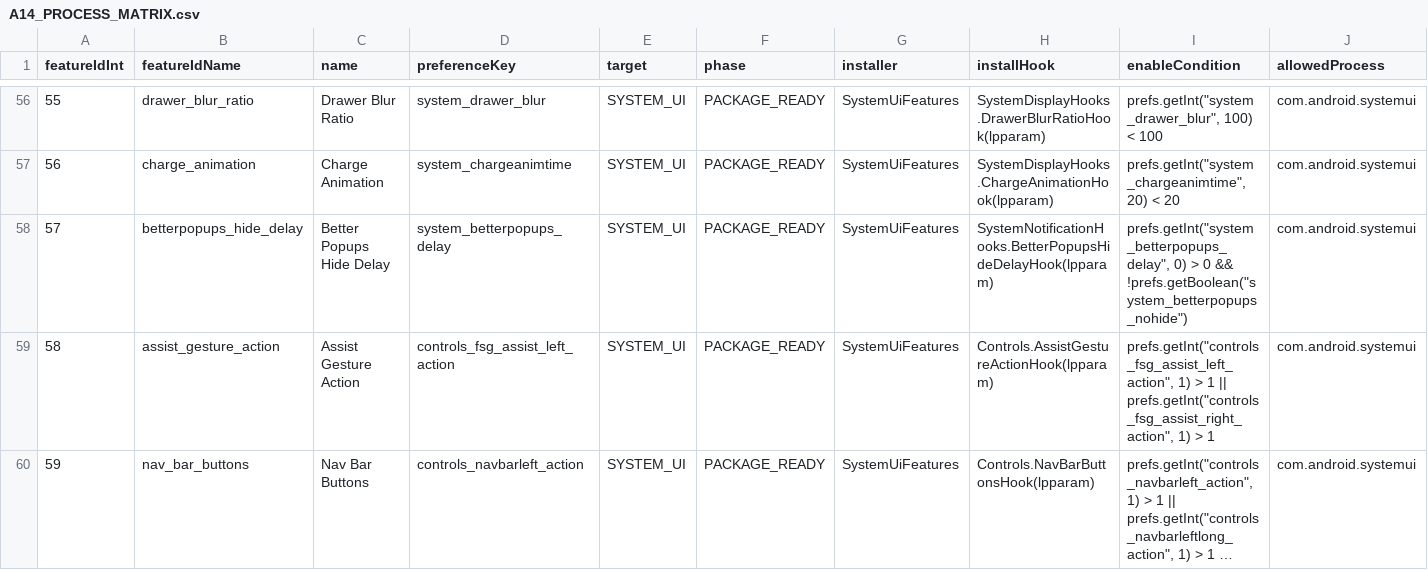
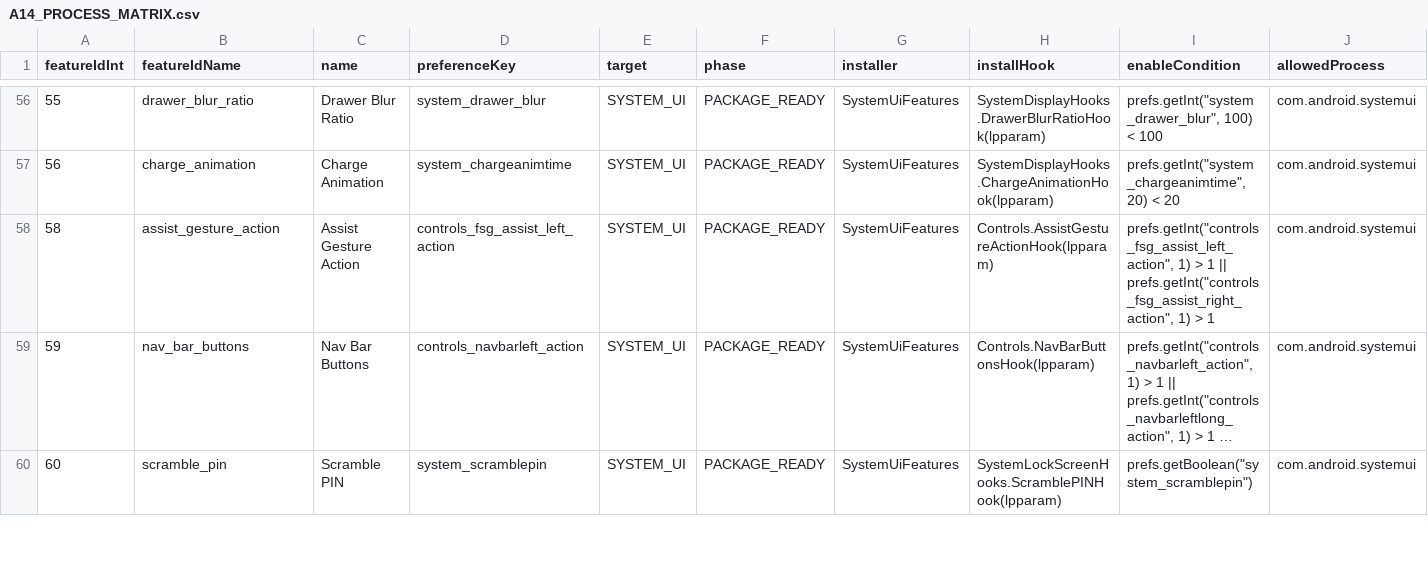
Before and after one commit to Xposed-Modules-Repo/tv.withaibuild.customiuizer.r14, a CSV file: docs/rom-intelligence/A14_PROCESS_MATRIX.csv, drawn as a sheet; only a part is shown, gaps mark what is left out; the shorter side is filled out with more unchanged rows; long unchanged cells end in …; rows hold the shown columns only; the diff covers the shown part only; the diff names each change by its address in the sheet, - before the commit and + after, or states it on an @@ line.

```diff
--- a/docs/rom-intelligence/A14_PROCESS_MATRIX.csv
+++ b/docs/rom-intelligence/A14_PROCESS_MATRIX.csv
-row 58: 57 | betterpopups_hide_delay | Better Popups Hide Delay | system_betterpopups_delay | SYSTEM_UI | PACKAGE_READY | SystemUiFeatures | SystemNotificationHooks.BetterPopupsHideDelayHook(lpparam) | prefs.getInt("system_betterpopups_delay", 0) > 0 && !prefs.getBoolean("system_betterpopups_nohide") | com.android.systemui
```
Also changed, not shown: 3 removed rows and 3 edited cells elsewhere in this file, 54 other files.
